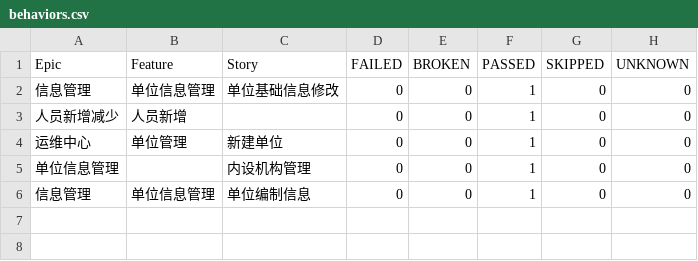
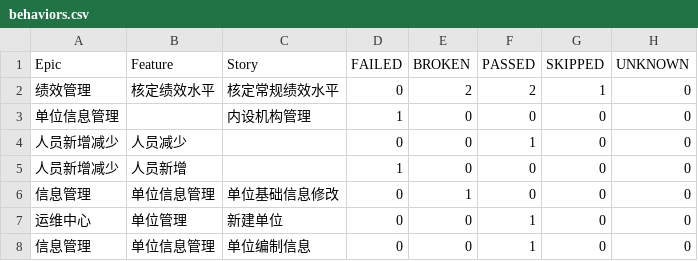
Before and after one commit to liulong0608/PublicInstitutionSystem, a CSV file: report/html/data/behaviors.csv, drawn as a sheet.

```diff
--- a/report/html/data/behaviors.csv
+++ b/report/html/data/behaviors.csv
@@ -1,6 +1,8 @@
 "Epic","Feature","Story","FAILED","BROKEN","PASSED","SKIPPED","UNKNOWN"
-"信息管理","单位信息管理","单位基础信息修改","0","0","1","0","0"
-"人员新增减少","人员新增","","0","0","1","0","0"
+"绩效管理","核定绩效水平","核定常规绩效水平","0","2","2","1","0"
+"单位信息管理","","内设机构管理","1","0","0","0","0"
+"人员新增减少","人员减少","","0","0","1","0","0"
+"人员新增减少","人员新增","","1","0","0","0","0"
+"信息管理","单位信息管理","单位基础信息修改","0","1","0","0","0"
 "运维中心","单位管理","新建单位","0","0","1","0","0"
-"单位信息管理","","内设机构管理","0","0","1","0","0"
 "信息管理","单位信息管理","单位编制信息","0","0","1","0","0"
```
Also changed, not shown: report/html/data/suites.csv, 40 other files.
